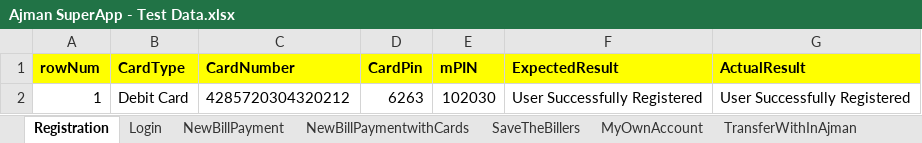
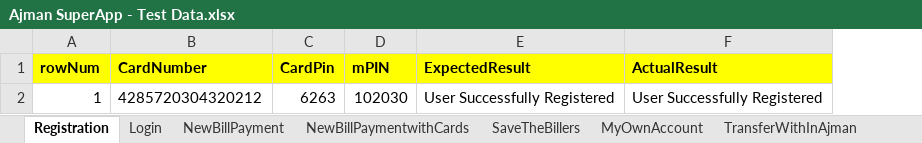
Before and after one commit to Abbu25/SuperApp-Ajman, an Excel workbook: Test Data/Ajman SuperApp - Test Data.xlsx, sheet Registration, drawn as a sheet; values as stored, in another font and other column widths than the file's, no borders; the diff names each change by its address in the sheet, - before the commit and + after, or states it on an @@ line.

```diff
--- a/Test Data/Ajman SuperApp - Test Data.xlsx (sheet Registration)
+++ b/Test Data/Ajman SuperApp - Test Data.xlsx (sheet Registration)
-column B (CardType), row 2: Debit Card
```
Also changed, not shown: sheet TransfertoCharityOrganization, sheet NewBillPayment, sheet TransferToInternational, sheet MyOwnAccount, sheet TransferWithInUAE, sheet TransferWithInAjman, 1 more sheet, 9 other files.
